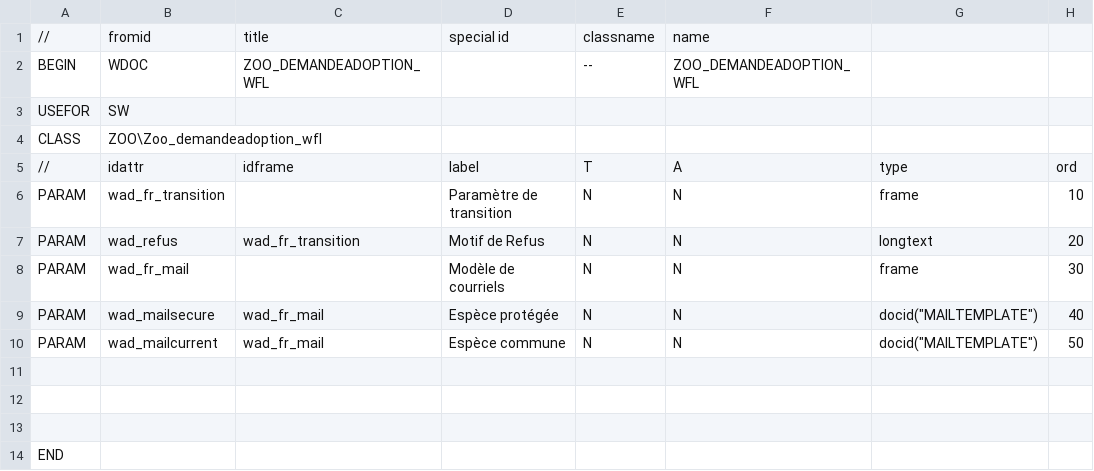
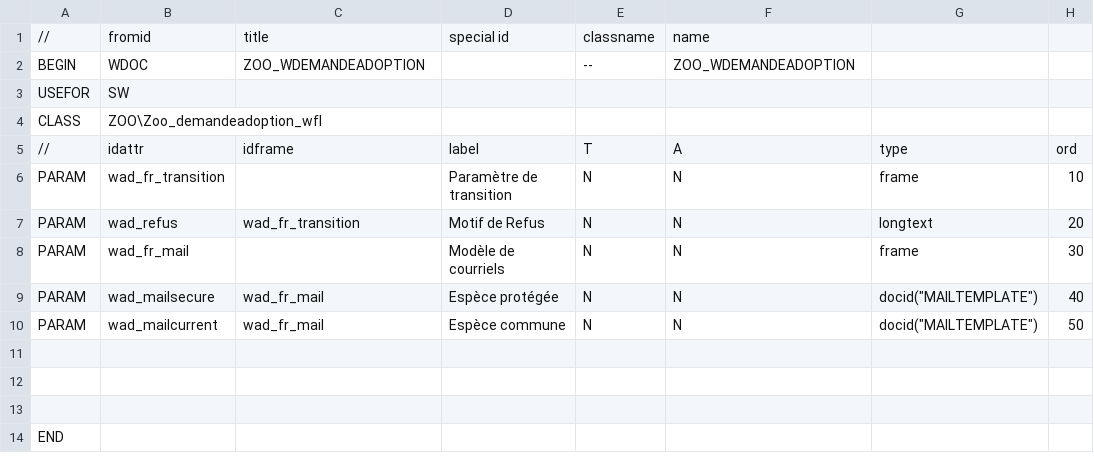
Before and after one commit to cbonnissent/Dynacase-tutorial-zoo, a CSV file: ZOO/zoo_demandeadoption__WFL.csv, drawn as a sheet; only a part is shown; the diff names each change by its address in the sheet, - before the commit and + after, or states it on an @@ line.

```diff
--- a/ZOO/zoo_demandeadoption__WFL.csv
+++ b/ZOO/zoo_demandeadoption__WFL.csv
-C2: ZOO_DEMANDEADOPTION_WFL
+C2: ZOO_WDEMANDEADOPTION
-F2: ZOO_DEMANDEADOPTION_WFL
+F2: ZOO_WDEMANDEADOPTION
```
Also changed, not shown: ZOO/zoo_wanimal__WFL.csv, 1 other file.
